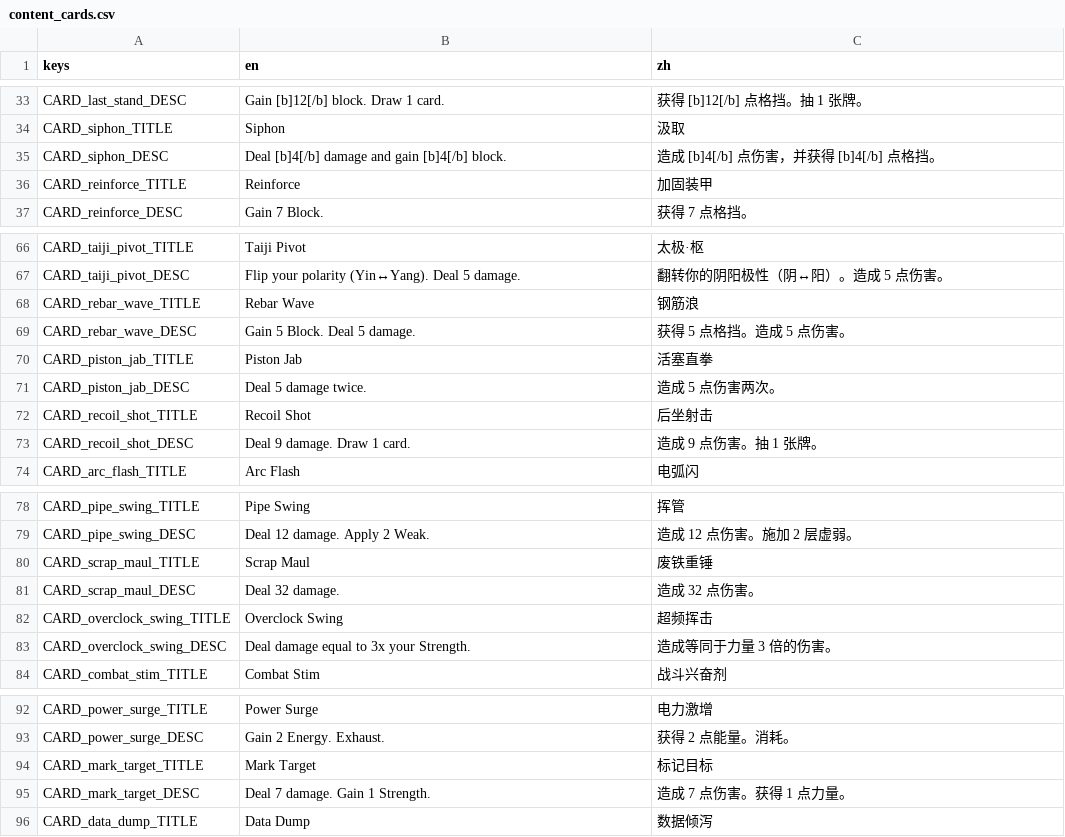
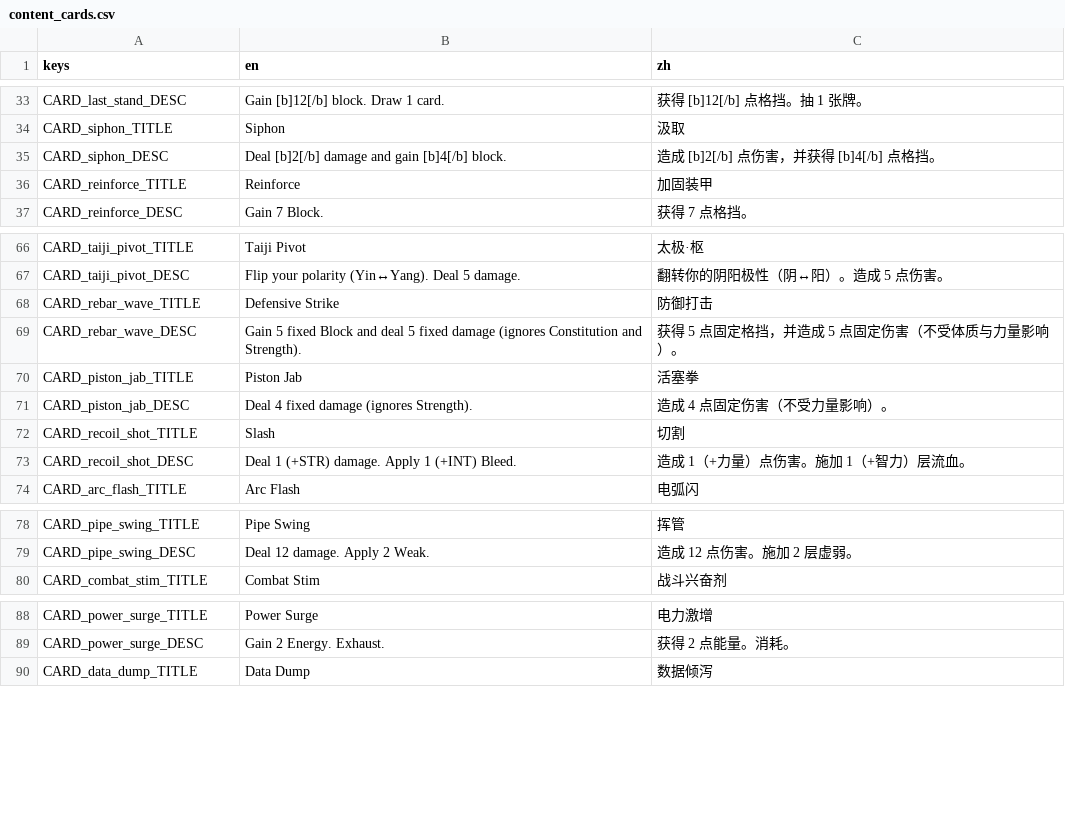
Before and after one commit to Jelly13124/Cardgame, a CSV file: assets/translations/content_cards.csv, drawn as a sheet; only a part is shown, gaps mark what is left out.

```diff
--- a/assets/translations/content_cards.csv
+++ b/assets/translations/content_cards.csv
@@ -34,3 +34,3 @@ CARD_last_stand_DESC,"Gain [b]12[/b] block. Draw 1 card.","获得 [b]12[/b] 点
 CARD_siphon_TITLE,"Siphon","汲取"
-CARD_siphon_DESC,"Deal [b]4[/b] damage and gain [b]4[/b] block.","造成 [b]4[/b] 点伤害，并获得 [b]4[/b] 点格挡。"
+CARD_siphon_DESC,"Deal [b]2[/b] damage and gain [b]4[/b] block.","造成 [b]2[/b] 点伤害，并获得 [b]4[/b] 点格挡。"
 CARD_reinforce_TITLE,"Reinforce","加固装甲"
@@ -67,8 +67,8 @@ CARD_taiji_pivot_TITLE,"Taiji Pivot","太极·枢"
 CARD_taiji_pivot_DESC,"Flip your polarity (Yin↔Yang). Deal 5 damage.","翻转你的阴阳极性（阴↔阳）。造成 5 点伤害。"
-CARD_rebar_wave_TITLE,"Rebar Wave","钢筋浪"
-CARD_rebar_wave_DESC,"Gain 5 Block. Deal 5 damage.","获得 5 点格挡。造成 5 点伤害。"
-CARD_piston_jab_TITLE,"Piston Jab","活塞直拳"
-CARD_piston_jab_DESC,"Deal 5 damage twice.","造成 5 点伤害两次。"
-CARD_recoil_shot_TITLE,"Recoil Shot","后坐射击"
-CARD_recoil_shot_DESC,"Deal 9 damage. Draw 1 card.","造成 9 点伤害。抽 1 张牌。"
+CARD_rebar_wave_TITLE,"Defensive Strike","防御打击"
+CARD_rebar_wave_DESC,"Gain 5 fixed Block and deal 5 fixed damage (ignores Constitution and Strength).","获得 5 点固定格挡，并造成 5 点固定伤害（不受体质与力量影响）。"
+CARD_piston_jab_TITLE,"Piston Jab","活塞拳"
+CARD_piston_jab_DESC,"Deal 4 fixed damage (ignores Strength).","造成 4 点固定伤害（不受力量影响）。"
+CARD_recoil_shot_TITLE,"Slash","切割"
+CARD_recoil_shot_DESC,"Deal 1 (+STR) damage. Apply 1 (+INT) Bleed.","造成 1（+力量）点伤害。施加 1（+智力）层流血。"
 CARD_arc_flash_TITLE,"Arc Flash","电弧闪"
@@ -79,6 +79,2 @@ CARD_pipe_swing_TITLE,"Pipe Swing","挥管"
 CARD_pipe_swing_DESC,"Deal 12 damage. Apply 2 Weak.","造成 12 点伤害。施加 2 层虚弱。"
-CARD_scrap_maul_TITLE,"Scrap Maul","废铁重锤"
-CARD_scrap_maul_DESC,"Deal 32 damage.","造成 32 点伤害。"
-CARD_overclock_swing_TITLE,"Overclock Swing","超频挥击"
-CARD_overclock_swing_DESC,"Deal damage equal to 3x your Strength.","造成等同于力量 3 倍的伤害。"
 CARD_combat_stim_TITLE,"Combat Stim","战斗兴奋剂"
@@ -93,4 +89,2 @@ CARD_power_surge_TITLE,"Power Surge","电力激增"
 CARD_power_surge_DESC,"Gain 2 Energy. Exhaust.","获得 2 点能量。消耗。"
-CARD_mark_target_TITLE,"Mark Target","标记目标"
-CARD_mark_target_DESC,"Deal 7 damage. Gain 1 Strength.","造成 7 点伤害。获得 1 点力量。"
 CARD_data_dump_TITLE,"Data Dump","数据倾泻"
```
Also changed, not shown: 11 other files.
